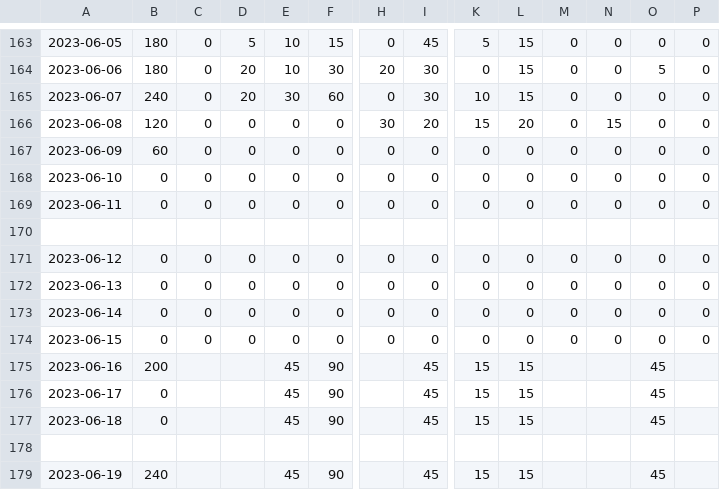
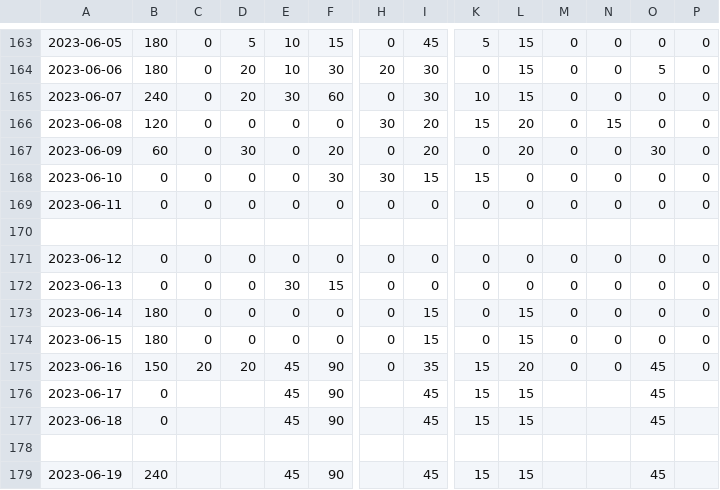
Before and after one commit to ddstats1/time-tracking, a CSV file: tracker/time_goals.csv, drawn as a sheet; only a part is shown, gaps mark what is left out; the diff names each change by its address in the sheet, - before the commit and + after, or states it on an @@ line.

Commit message:
Add files via upload

```diff
--- a/tracker/time_goals.csv
+++ b/tracker/time_goals.csv
-D167: 0
+D167: 30
-F167: 0
+F167: 20
-I167: 0
+I167: 20
-L167: 0
+L167: 20
-O167: 0
+O167: 30
-F168: 0
+F168: 30
-H168: 0
+H168: 30
-I168: 0
+I168: 15
-K168: 0
+K168: 15
-E172: 0
+E172: 30
-F172: 0
+F172: 15
-B173:B174: 0
+B173:B174: 180
-I173:I174: 0
+I173:I174: 15
-L173:L174: 0
+L173:L174: 15
-B175: 200
+B175: 150
-C175: (empty)
+C175: 20
-D175: (empty)
+D175: 20
-H175: (empty)
+H175: 0
-I175: 45
+I175: 35
-L175: 15
+L175: 20
-M175: (empty)
+M175: 0
-N175: (empty)
+N175: 0
-P175: (empty)
+P175: 0
```
